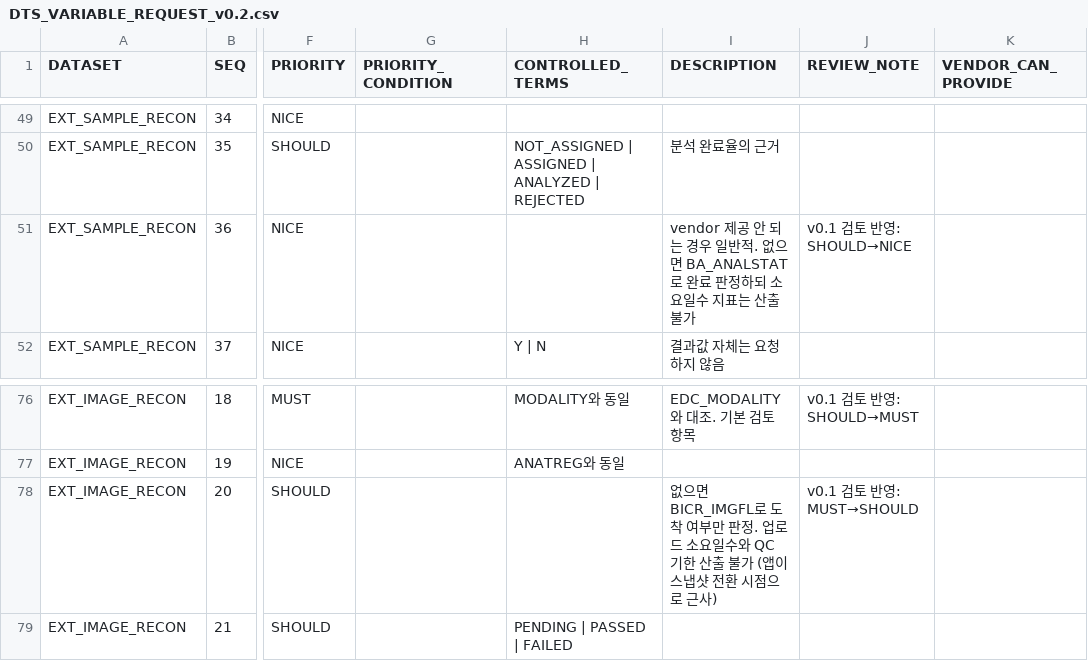
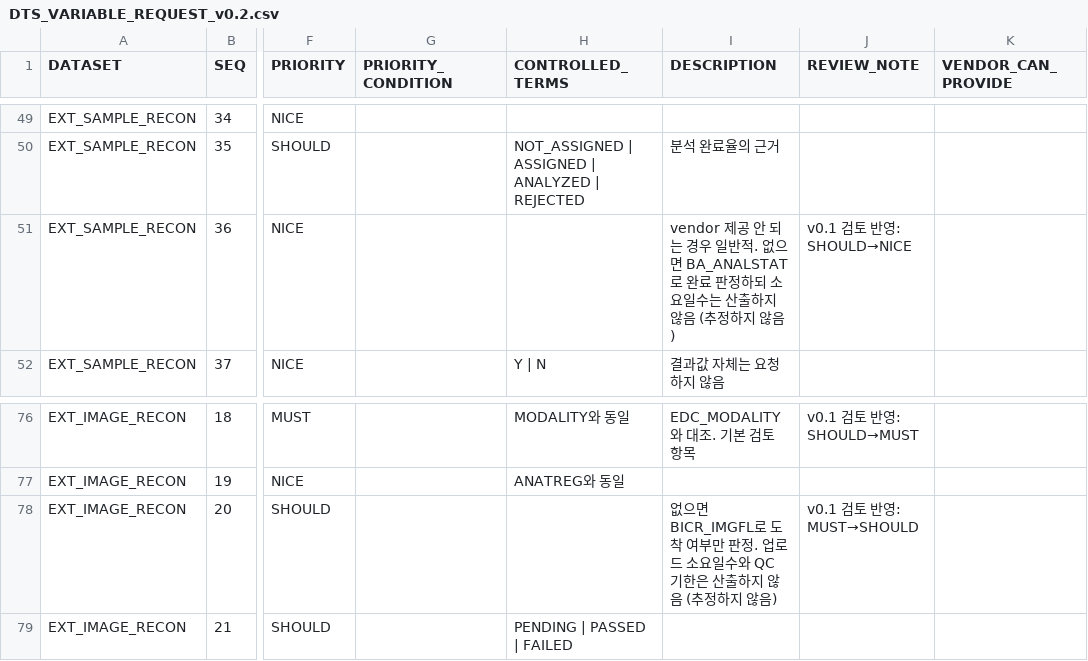
Before and after one commit to Dan5050-now/project1, a CSV file: docs/concept/templates/DTS_VARIABLE_REQUEST_v0.2.csv, drawn as a sheet; only a part is shown, gaps mark what is left out; the diff names each change by its address in the sheet, - before the commit and + after, or states it on an @@ line.

```diff
--- a/docs/concept/templates/DTS_VARIABLE_REQUEST_v0.2.csv
+++ b/docs/concept/templates/DTS_VARIABLE_REQUEST_v0.2.csv
-I51 (DESCRIPTION): …소요일수 지표는 산출 불가
+I51 (DESCRIPTION): …소요일수는 산출하지 않음 (추정하지 않음)
-I78 (DESCRIPTION): …QC 기한 산출 불가 (앱이 스냅샷 전환 시점으로 근사)
+I78 (DESCRIPTION): …QC 기한은 산출하지 않음 (추정하지 않음)
```
Also changed, not shown: 5 other files.
